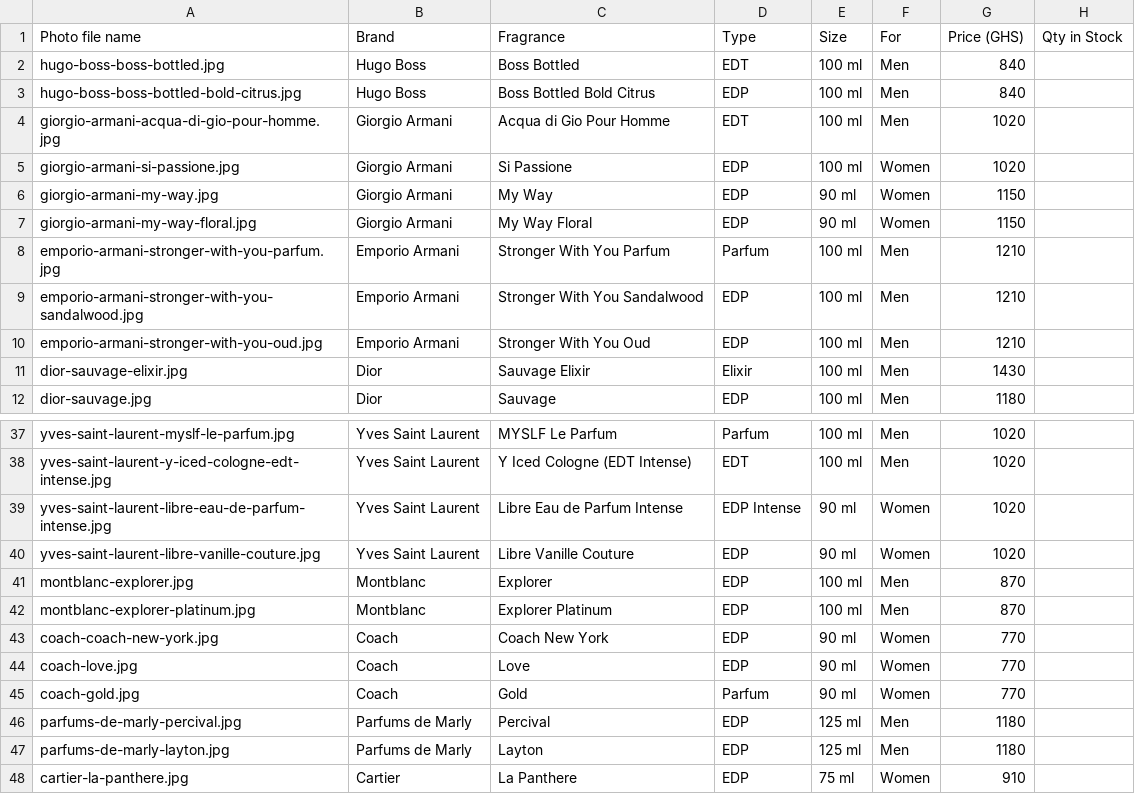
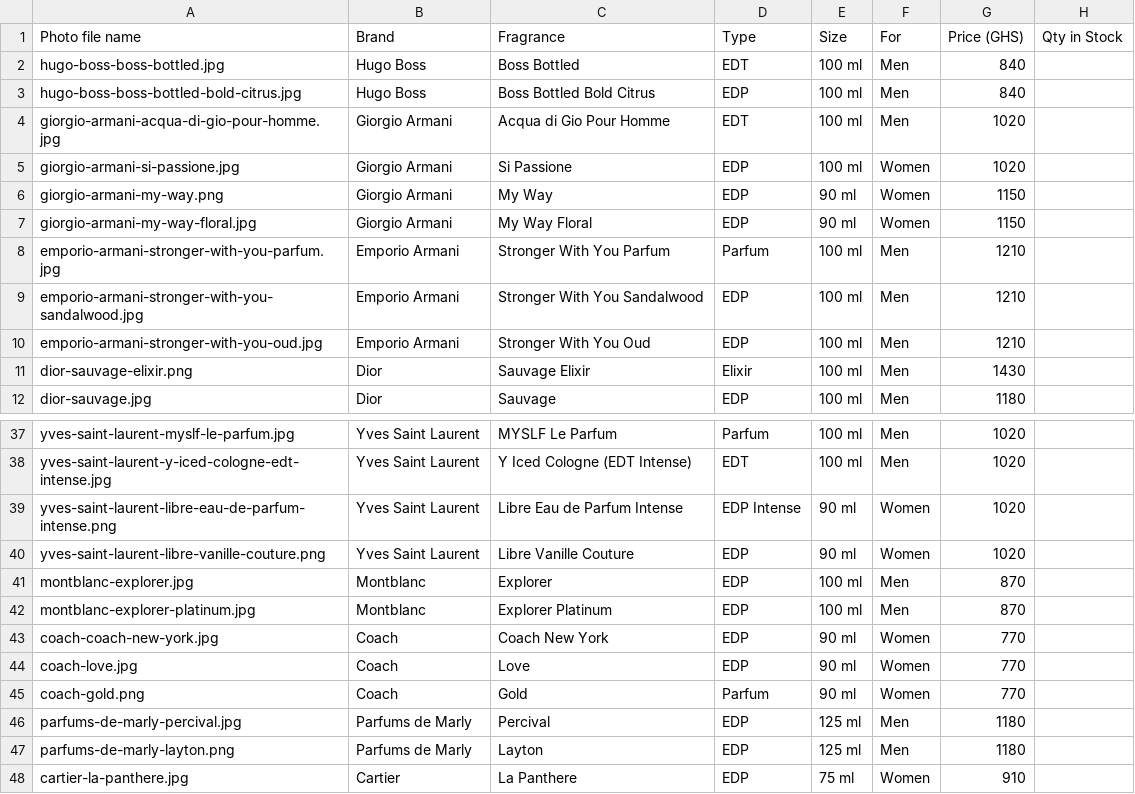
Before and after one commit to manassehafenyah/urbanstudioz, a CSV file: prices.csv, drawn as a sheet; only a part is shown, gaps mark what is left out; the diff covers the shown part only.

```diff
--- a/prices.csv
+++ b/prices.csv
@@ -5,3 +5,3 @@ giorgio-armani-acqua-di-gio-pour-homme.jpg,Giorgio Armani,Acqua di Gio Pour Homm
 giorgio-armani-si-passione.jpg,Giorgio Armani,Si Passione,EDP,100 ml,Women,1020,
-giorgio-armani-my-way.jpg,Giorgio Armani,My Way,EDP,90 ml,Women,1150,
+giorgio-armani-my-way.png,Giorgio Armani,My Way,EDP,90 ml,Women,1150,
 giorgio-armani-my-way-floral.jpg,Giorgio Armani,My Way Floral,EDP,90 ml,Women,1150,
@@ -10,3 +10,3 @@ emporio-armani-stronger-with-you-sandalwood.jpg,Emporio Armani,Stronger With You
 emporio-armani-stronger-with-you-oud.jpg,Emporio Armani,Stronger With You Oud,EDP,100 ml,Men,1210,
-dior-sauvage-elixir.jpg,Dior,Sauvage Elixir,Elixir,100 ml,Men,1430,
+dior-sauvage-elixir.png,Dior,Sauvage Elixir,Elixir,100 ml,Men,1430,
 dior-sauvage.jpg,Dior,Sauvage,EDP,100 ml,Men,1180,
@@ -38,4 +38,4 @@ yves-saint-laurent-myslf-le-parfum.jpg,Yves Saint Laurent,MYSLF Le Parfum,Parfum
 yves-saint-laurent-y-iced-cologne-edt-intense.jpg,Yves Saint Laurent,Y Iced Cologne (EDT Intense),EDT,100 ml,Men,1020,
-yves-saint-laurent-libre-eau-de-parfum-intense.jpg,Yves Saint Laurent,Libre Eau de Parfum Intense,EDP Intense,90 ml,Women,1020,
-yves-saint-laurent-libre-vanille-couture.jpg,Yves Saint Laurent,Libre Vanille Couture,EDP,90 ml,Women,1020,
+yves-saint-laurent-libre-eau-de-parfum-intense.png,Yves Saint Laurent,Libre Eau de Parfum Intense,EDP Intense,90 ml,Women,1020,
+yves-saint-laurent-libre-vanille-couture.png,Yves Saint Laurent,Libre Vanille Couture,EDP,90 ml,Women,1020,
 montblanc-explorer.jpg,Montblanc,Explorer,EDP,100 ml,Men,870,
@@ -44,5 +44,5 @@ coach-coach-new-york.jpg,Coach,Coach New York,EDP,90 ml,Women,770,
 coach-love.jpg,Coach,Love,EDP,90 ml,Women,770,
-coach-gold.jpg,Coach,Gold,Parfum,90 ml,Women,770,
+coach-gold.png,Coach,Gold,Parfum,90 ml,Women,770,
 parfums-de-marly-percival.jpg,Parfums de Marly,Percival,EDP,125 ml,Men,1180,
-parfums-de-marly-layton.jpg,Parfums de Marly,Layton,EDP,125 ml,Men,1180,
+parfums-de-marly-layton.png,Parfums de Marly,Layton,EDP,125 ml,Men,1180,
 cartier-la-panthere.jpg,Cartier,La Panthere,EDP,75 ml,Women,910,
```
Also changed, not shown: 11 edited cells elsewhere in this file, 1 other file.
